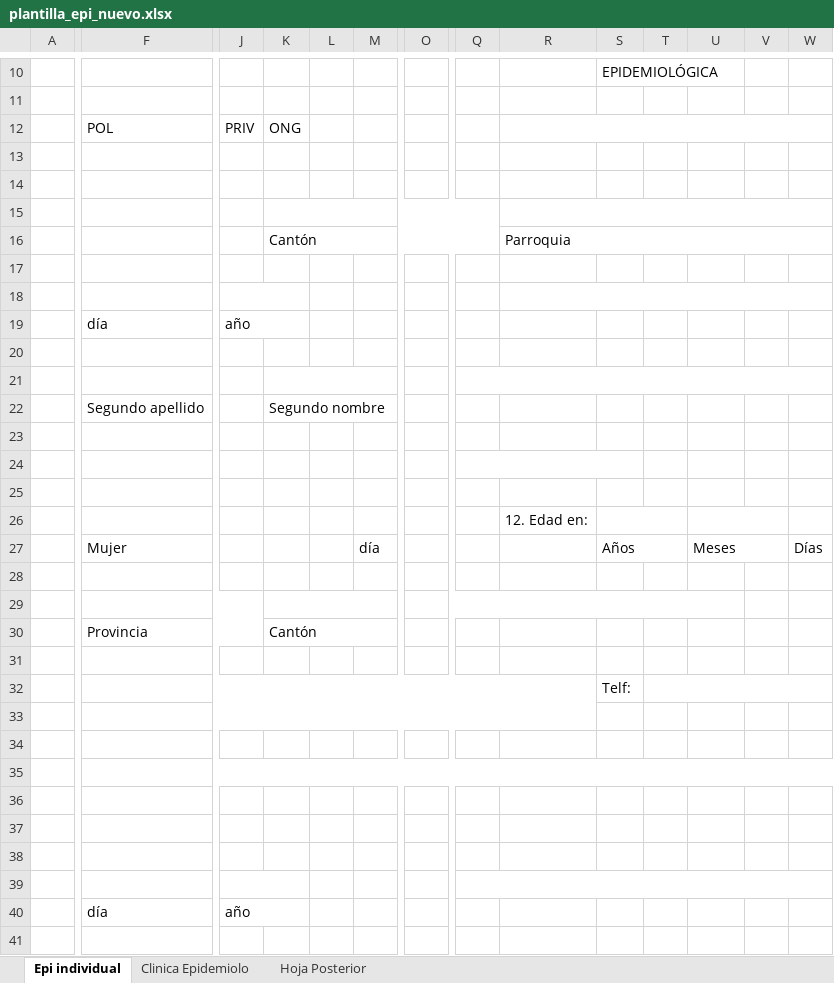
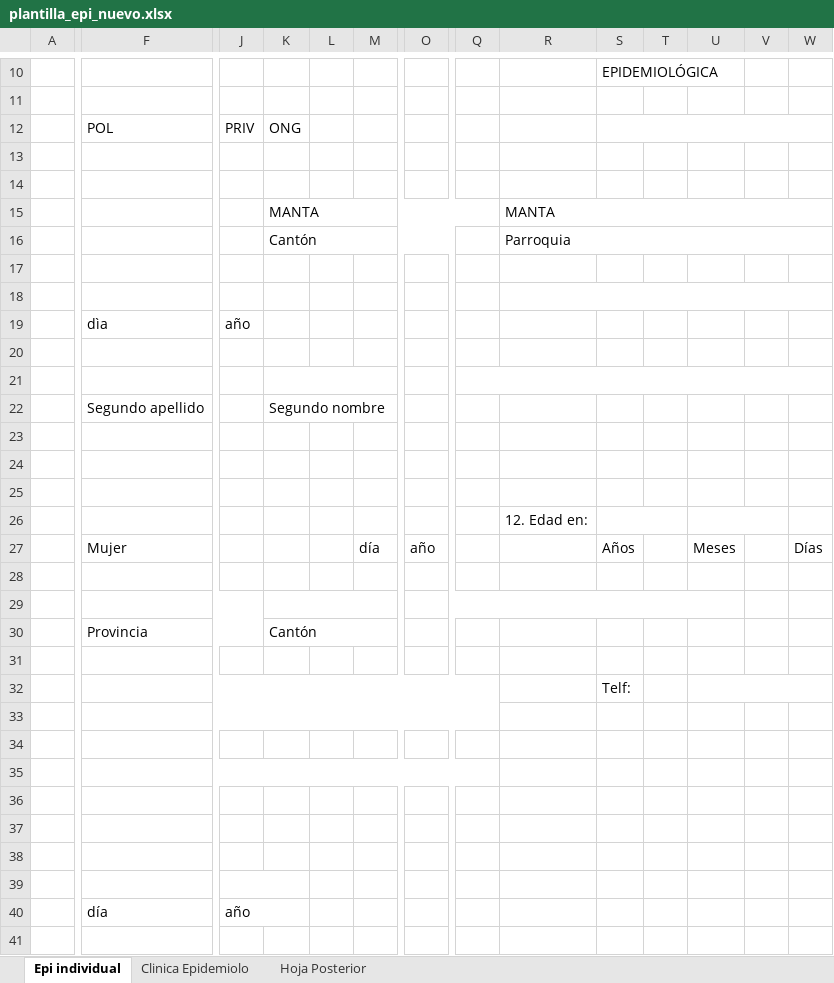
Before and after one commit to jhojann2002-design/Fichas-EPI, an Excel workbook: plantilla_epi_nuevo.xlsx, sheet Epi individual, drawn as a sheet; only a part is shown, gaps mark what is left out; values as stored, in another font and other column widths than the file's, no cell formats; charts and pictures not drawn; removed rows and columns are numbered as before the commit, all else as after; rows hold the shown columns only; the diff covers the shown part only; the diff names each change by its address in the sheet, - before the commit and + after, or states it on an @@ line.

```diff
--- a/plantilla_epi_nuevo.xlsx (sheet Epi individual)
+++ b/plantilla_epi_nuevo.xlsx (sheet Epi individual)
-R12:W12 merged
+S12:W12 merged
-row 15: (empty)
+row 15:  |  |  | MANTA |  |  |  |  | MANTA
-K16:Q16 merged
+K16:P16 merged
-J18:K18 merged
-F19: día
+F19: dìa
-J19:K19 merged
-Q24:S24 merged
-O27: (empty)
+O27: año
-S27:T27 merged
-U27:V27 merged
-F32:R32 merged
+F32:Q32 merged
-T32:W32 merged
+U32:W32 merged
-F33:R33 merged
+F33:Q33 merged
-F35:W35 merged
+F35:Q35 merged
-Q39:W39 merged
```
Also changed, not shown: merged cells elsewhere in this sheet, sheet Clinica Epidemiolo, sheet Hoja Posterior, cell formats, charts or pictures, EPI 1+FINVEST FORMATO NUEVO.xlsx, 2 other files.
